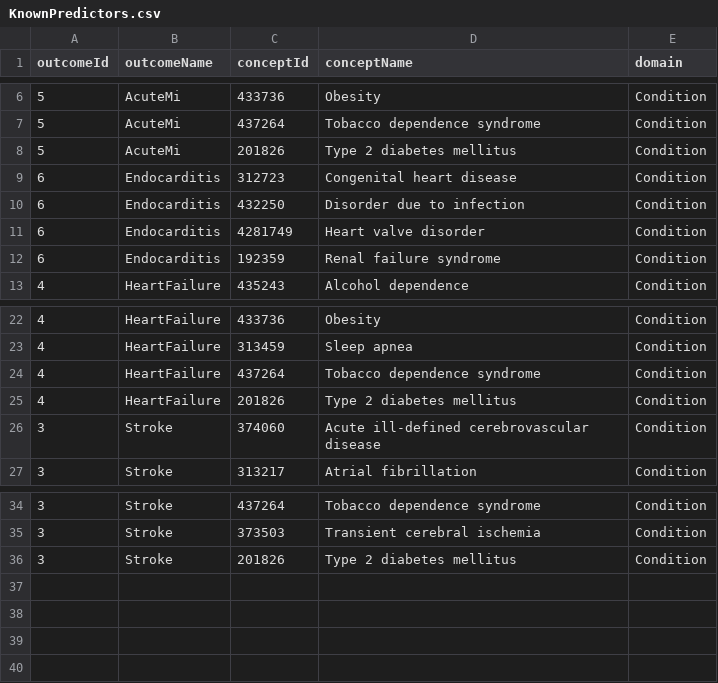
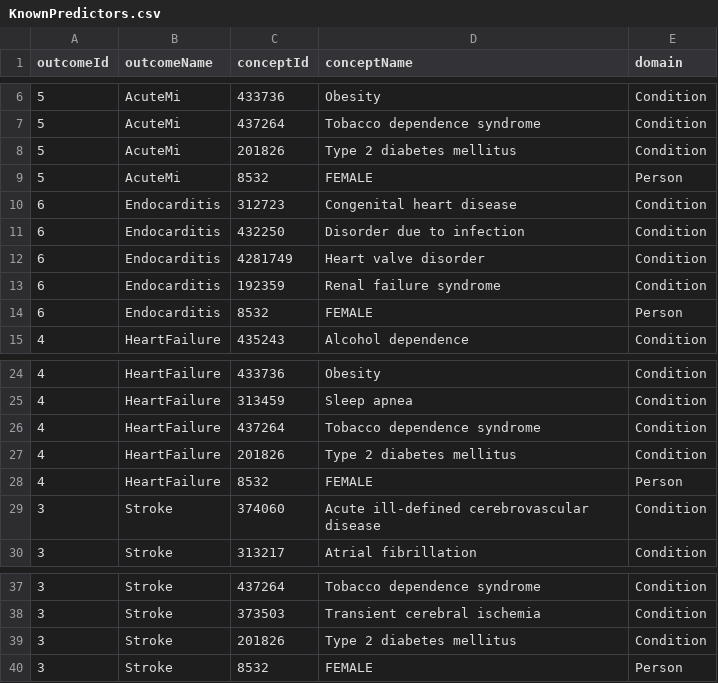
Before and after one commit to schuemie/DistributedRegressionEval, a CSV file: inst/settings/KnownPredictors.csv, drawn as a sheet; only a part is shown, gaps mark what is left out; the diff names each change by its address in the sheet, - before the commit and + after, or states it on an @@ line.

Commit message:
No longer dropping predictors that do not appear in some databases. Adding age and gender to all models.

```diff
--- a/inst/settings/KnownPredictors.csv
+++ b/inst/settings/KnownPredictors.csv
+row 9: 5 | AcuteMi | 8532 | FEMALE | Person
+row 14: 6 | Endocarditis | 8532 | FEMALE | Person
+row 28: 4 | HeartFailure | 8532 | FEMALE | Person
+row 40: 3 | Stroke | 8532 | FEMALE | Person
```
Also changed, not shown: 7 other files.
